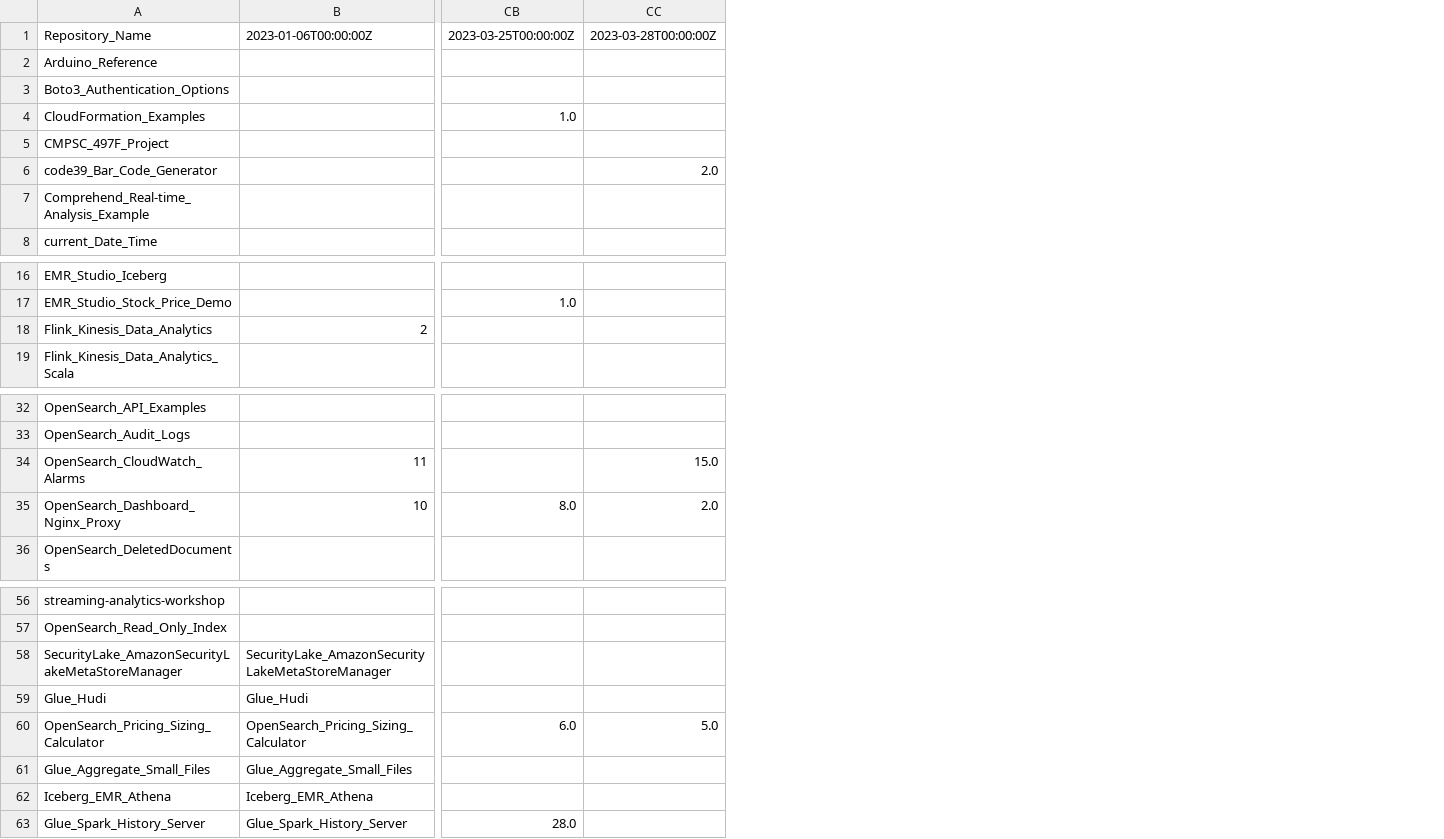
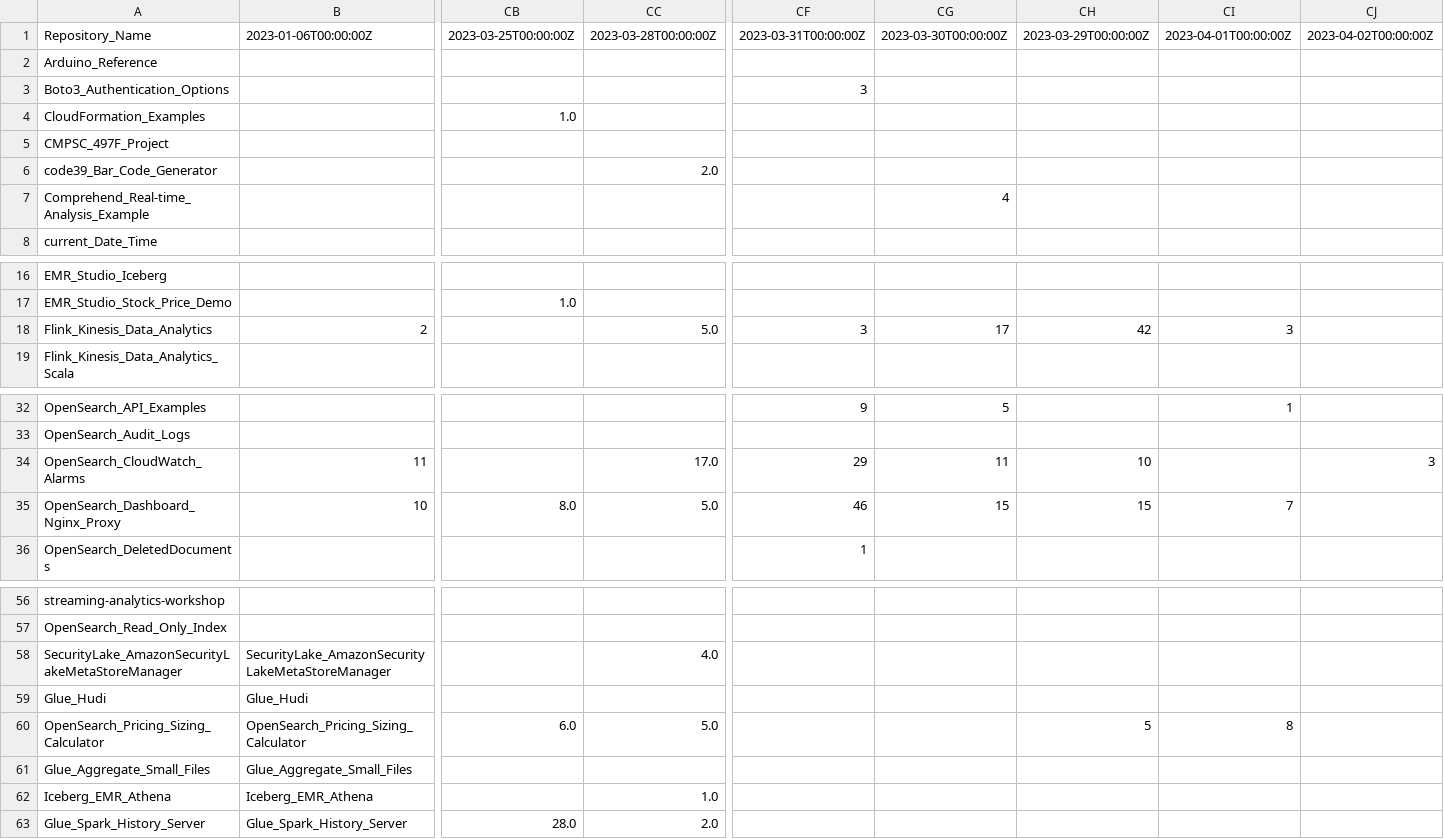
Before and after one commit to ev2900/GitHub_Insigths_History, a CSV file: Metric_Collection/Metric_Data/views.csv, drawn as a sheet; only a part is shown, gaps mark what is left out; the diff names each change by its address in the sheet, - before the commit and + after, or states it on an @@ line.

```diff
--- a/Metric_Collection/Metric_Data/views.csv
+++ b/Metric_Collection/Metric_Data/views.csv
+column CF, rows 1-3: 2023-03-31T00:00:00Z |  | 3; row 18: 3; rows 32-36: 9 |  | 29 | 46 | 1
+column CG, rows 1-7: 2023-03-30T00:00:00Z |  |  |  |  |  | 4; row 18: 17; rows 32-35: 5 |  | 11 | 15
+column CH, row 1: 2023-03-29T00:00:00Z; row 18: 42; rows 34-35: 10 | 15; row 60: 5
+column CI, row 1: 2023-04-01T00:00:00Z; row 18: 3; rows 32-35: 1 |  |  | 7; row 60: 8
+column CJ, row 1: 2023-04-02T00:00:00Z; row 34: 3
-CC18: (empty)
+CC18: 5.0
-CC34: 15.0
+CC34: 17.0
-CC35: 2.0
+CC35: 5.0
-CC58: (empty)
+CC58: 4.0
-CC62: (empty)
+CC62: 1.0
-CC63: (empty)
+CC63: 2.0
```
Also changed, not shown: Metric_Collection/Metric_Data/unique_visits.csv.
